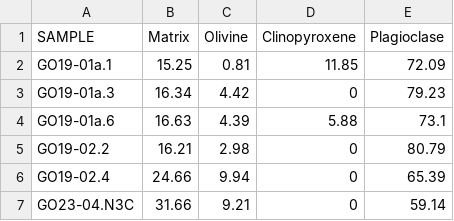
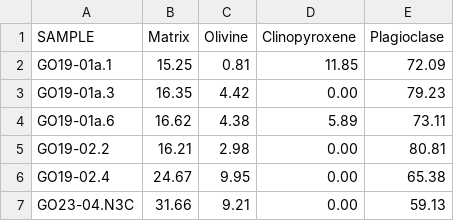
Before and after one commit to rahulrox9/RahulS_DenCalc, a CSV file: data/Modal_Propn.csv, drawn as a sheet.

Commit message:
Add files via upload

```diff
--- a/data/Modal_Propn.csv
+++ b/data/Modal_Propn.csv
@@ -2,6 +2,6 @@
 GO19-01a.1,15.25,0.81,11.85,72.09
-GO19-01a.3,16.34,4.42,0,79.23
-GO19-01a.6,16.63,4.39,5.88,73.1
-GO19-02.2,16.21,2.98,0,80.79
-GO19-02.4,24.66,9.94,0,65.39
-GO23-04.N3C,31.66,9.21,0,59.14
+GO19-01a.3,16.35,4.42,0.00,79.23
+GO19-01a.6,16.62,4.38,5.89,73.11
+GO19-02.2,16.21,2.98,0.00,80.81
+GO19-02.4,24.67,9.95,0.00,65.38
+GO23-04.N3C,31.66,9.21,0.00,59.13
```
